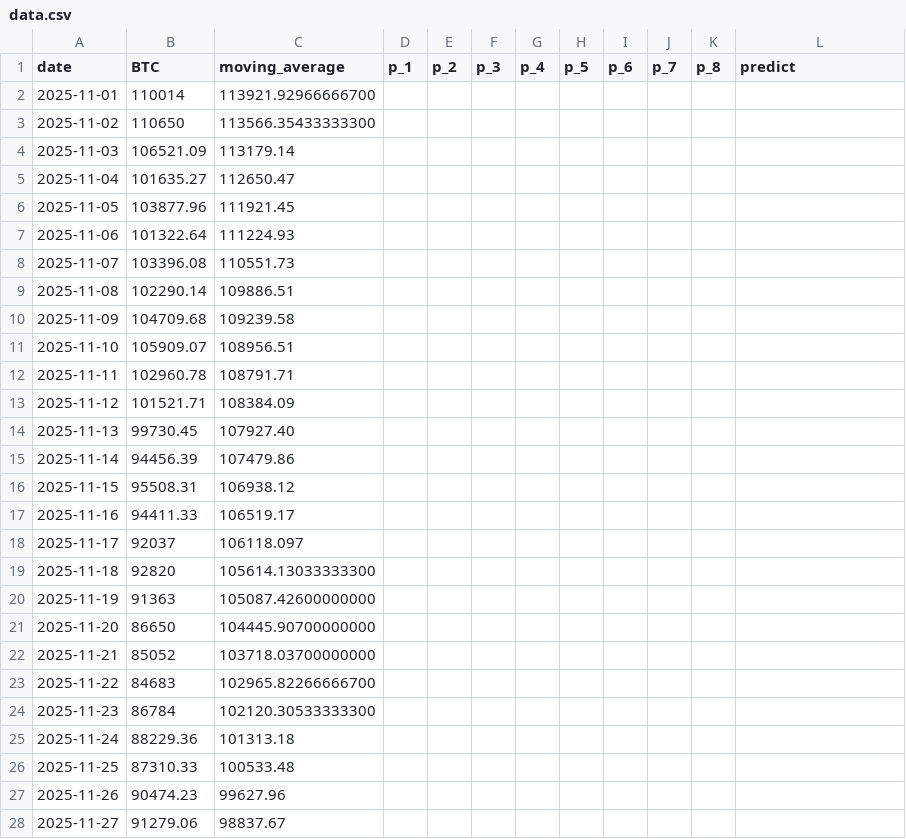
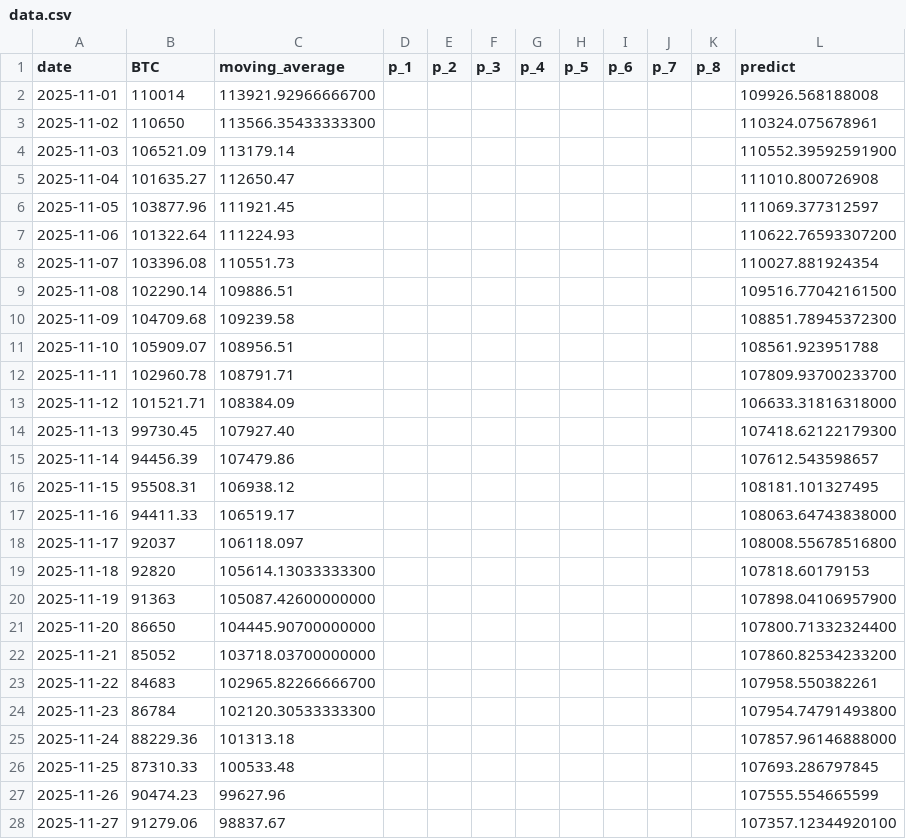
Before and after one commit to kaikasekai/kaikasekai, a CSV file: data.csv, drawn as a sheet; only a part is shown; the diff covers the shown part only.

Commit message:
Add files via upload

```diff
--- a/data.csv
+++ b/data.csv
@@ -1,28 +1,28 @@
 date,BTC,moving_average,p_1,p_2,p_3,p_4,p_5,p_6,p_7,p_8,predict
-2025-11-01,110014,113921.92966666700,,,,,,,,,
-2025-11-02,110650,113566.35433333300,,,,,,,,,
-2025-11-03,106521.09,113179.14,,,,,,,,,
-2025-11-04,101635.27,112650.47,,,,,,,,,
-2025-11-05,103877.96,111921.45,,,,,,,,,
-2025-11-06,101322.64,111224.93,,,,,,,,,
-2025-11-07,103396.08,110551.73,,,,,,,,,
-2025-11-08,102290.14,109886.51,,,,,,,,,
-2025-11-09,104709.68,109239.58,,,,,,,,,
-2025-11-10,105909.07,108956.51,,,,,,,,,
-2025-11-11,102960.78,108791.71,,,,,,,,,
-2025-11-12,101521.71,108384.09,,,,,,,,,
-2025-11-13,99730.45,107927.40,,,,,,,,,
-2025-11-14,94456.39,107479.86,,,,,,,,,
-2025-11-15,95508.31,106938.12,,,,,,,,,
-2025-11-16,94411.33,106519.17,,,,,,,,,
-2025-11-17,92037,106118.097,,,,,,,,,
-2025-11-18,92820,105614.13033333300,,,,,,,,,
-2025-11-19,91363,105087.42600000000,,,,,,,,,
-2025-11-20,86650,104445.90700000000,,,,,,,,,
-2025-11-21,85052,103718.03700000000,,,,,,,,,
-2025-11-22,84683,102965.82266666700,,,,,,,,,
-2025-11-23,86784,102120.30533333300,,,,,,,,,
-2025-11-24,88229.36,101313.18,,,,,,,,,
-2025-11-25,87310.33,100533.48,,,,,,,,,
-2025-11-26,90474.23,99627.96,,,,,,,,,
-2025-11-27,91279.06,98837.67,,,,,,,,,
+2025-11-01,110014,113921.92966666700,,,,,,,,,109926.568188008
+2025-11-02,110650,113566.35433333300,,,,,,,,,110324.075678961
+2025-11-03,106521.09,113179.14,,,,,,,,,110552.39592591900
+2025-11-04,101635.27,112650.47,,,,,,,,,111010.800726908
+2025-11-05,103877.96,111921.45,,,,,,,,,111069.377312597
+2025-11-06,101322.64,111224.93,,,,,,,,,110622.76593307200
+2025-11-07,103396.08,110551.73,,,,,,,,,110027.881924354
+2025-11-08,102290.14,109886.51,,,,,,,,,109516.77042161500
+2025-11-09,104709.68,109239.58,,,,,,,,,108851.78945372300
+2025-11-10,105909.07,108956.51,,,,,,,,,108561.923951788
+2025-11-11,102960.78,108791.71,,,,,,,,,107809.93700233700
+2025-11-12,101521.71,108384.09,,,,,,,,,106633.31816318000
+2025-11-13,99730.45,107927.40,,,,,,,,,107418.62122179300
+2025-11-14,94456.39,107479.86,,,,,,,,,107612.543598657
+2025-11-15,95508.31,106938.12,,,,,,,,,108181.101327495
+2025-11-16,94411.33,106519.17,,,,,,,,,108063.64743838000
+2025-11-17,92037,106118.097,,,,,,,,,108008.55678516800
+2025-11-18,92820,105614.13033333300,,,,,,,,,107818.60179153
+2025-11-19,91363,105087.42600000000,,,,,,,,,107898.04106957900
+2025-11-20,86650,104445.90700000000,,,,,,,,,107800.71332324400
+2025-11-21,85052,103718.03700000000,,,,,,,,,107860.82534233200
+2025-11-22,84683,102965.82266666700,,,,,,,,,107958.550382261
+2025-11-23,86784,102120.30533333300,,,,,,,,,107954.74791493800
+2025-11-24,88229.36,101313.18,,,,,,,,,107857.96146888000
+2025-11-25,87310.33,100533.48,,,,,,,,,107693.286797845
+2025-11-26,90474.23,99627.96,,,,,,,,,107555.554665599
+2025-11-27,91279.06,98837.67,,,,,,,,,107357.12344920100
```
Also changed, not shown: 5 edited cells elsewhere in this file.
